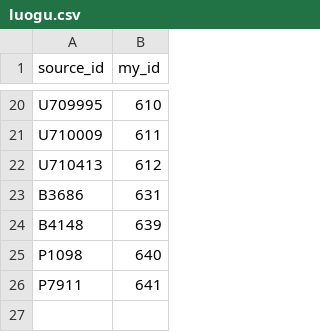
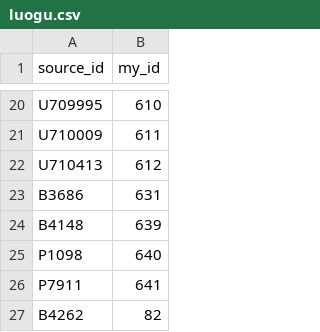
Before and after one commit to conanforever22/oj-resetta, a CSV file: csv/luogu.csv, drawn as a sheet; only a part is shown, gaps mark what is left out; the diff names each change by its address in the sheet, - before the commit and + after, or states it on an @@ line.

```diff
--- a/csv/luogu.csv
+++ b/csv/luogu.csv
+row 27: B4262 | 82
```
Also changed, not shown: 1 other file.
